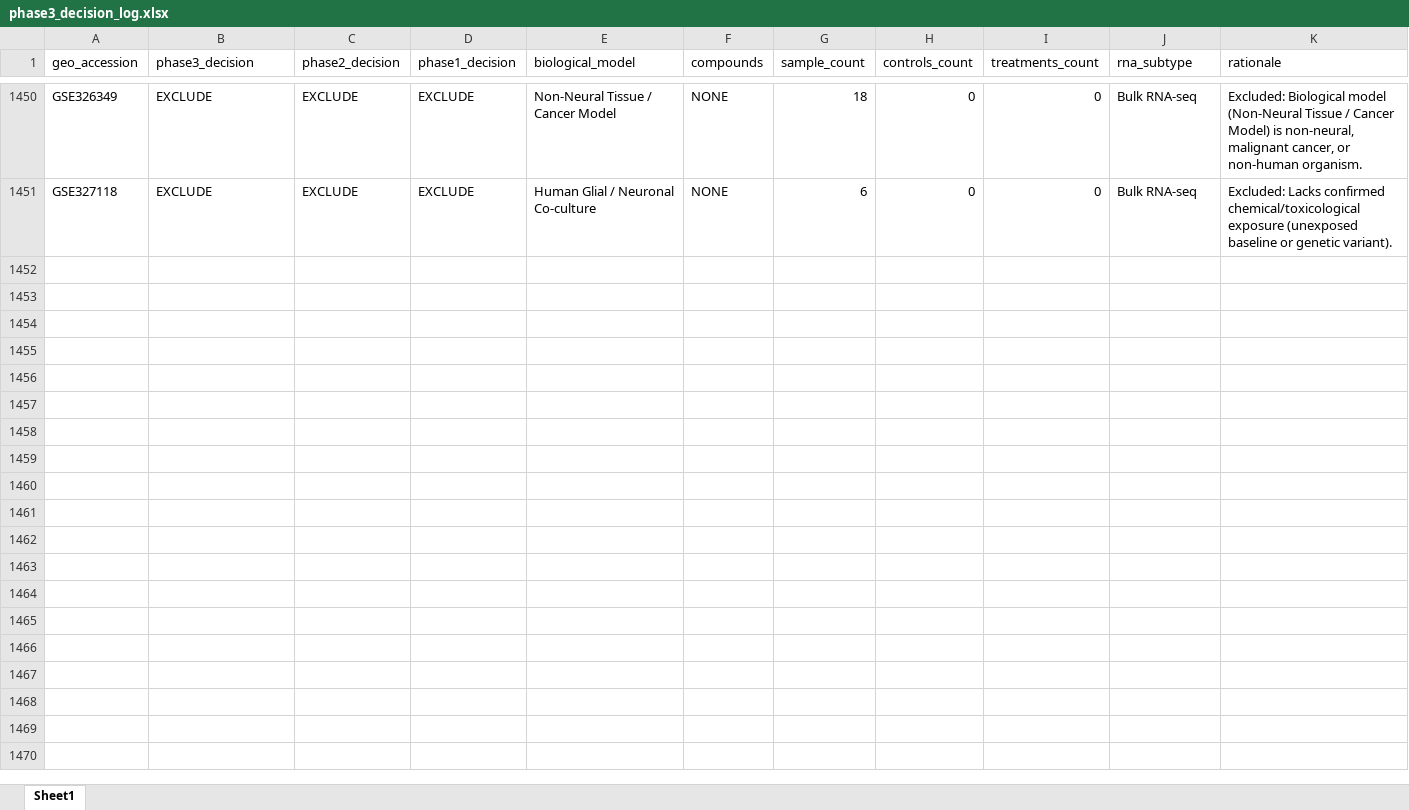
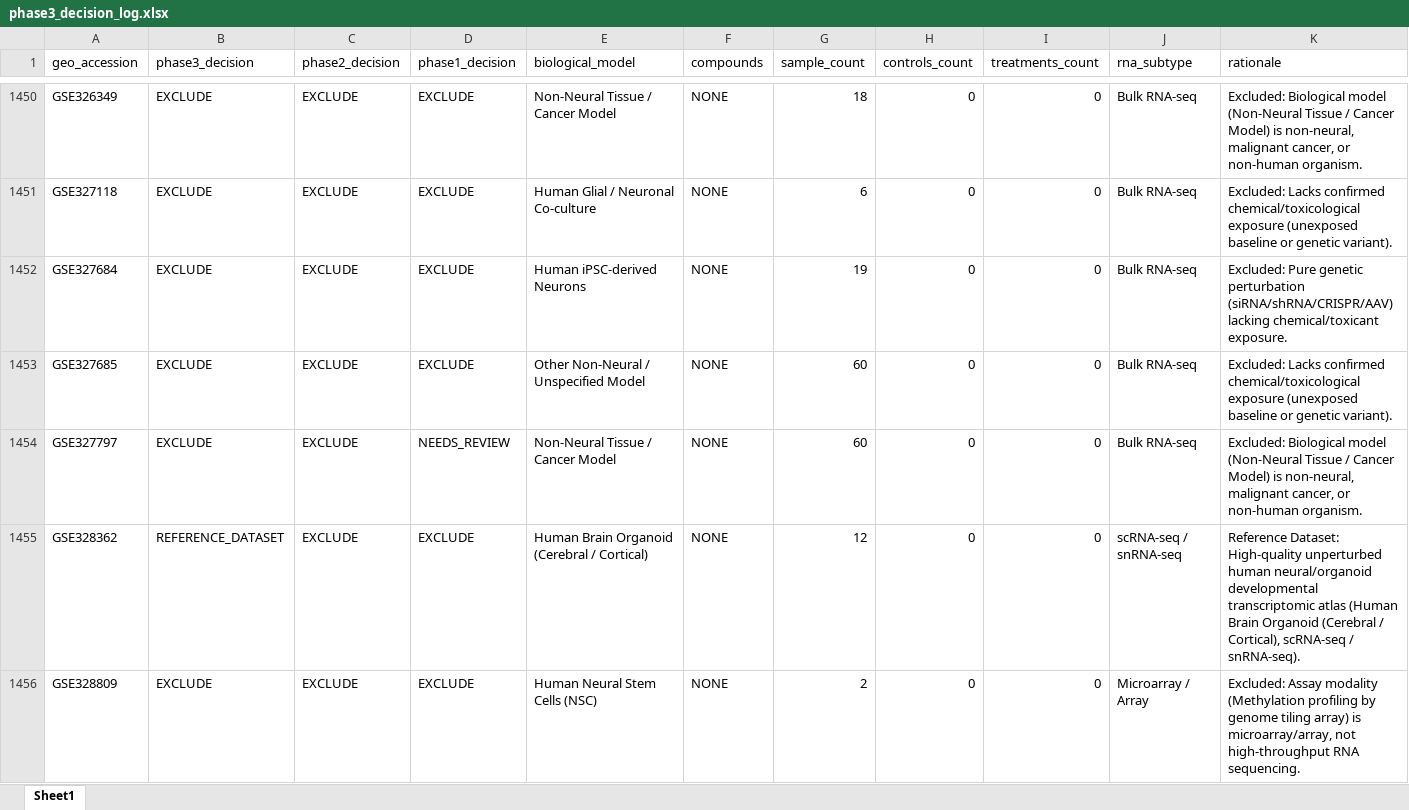
Before and after one commit to bioprintingLabsInc/DNT-Organoid-AI, an Excel workbook: outputs/verification/phase3/phase3_decision_log.xlsx, sheet Sheet1, drawn as a sheet; only a part is shown, gaps mark what is left out; values as stored, in another font and other column widths than the file's, no borders; the diff covers the shown part only; the diff names each change by its address in the sheet, - before the commit and + after, or states it on an @@ line.

Commit message:
feat(verification): phase 3 repair batch 30/34 (records 1451-1500 of 1666)

```diff
--- a/outputs/verification/phase3/phase3_decision_log.xlsx (sheet Sheet1)
+++ b/outputs/verification/phase3/phase3_decision_log.xlsx (sheet Sheet1)
+row 1452: GSE327684 | EXCLUDE | EXCLUDE | EXCLUDE | Human iPSC-derived Neurons | NONE | 19 | 0 | 0 | Bulk RNA-seq | Excluded: Pure genetic perturbation (siRNA/shRNA/CRISPR/AAV) lacking chemical/toxicant exposure.
+row 1453: GSE327685 | EXCLUDE | EXCLUDE | EXCLUDE | Other Non-Neural / Unspecified Model | NONE | 60 | 0 | 0 | Bulk RNA-seq | Excluded: Lacks confirmed chemical/toxicological exposure (unexposed baseline or genetic variant).
+row 1454: GSE327797 | EXCLUDE | EXCLUDE | NEEDS_REVIEW | Non-Neural Tissue / Cancer Model | NONE | 60 | 0 | 0 | Bulk RNA-seq | Excluded: Biological model (Non-Neural Tissue / Cancer Model) is non-neural, malignant cancer, or non-human organism.
+row 1455: GSE328362 | REFERENCE_DATASET | EXCLUDE | EXCLUDE | Human Brain Organoid (Cerebral / Cortical) | NONE | 12 | 0 | 0 | scRNA-seq / snRNA-seq | Reference Dataset: High-quality unperturbed human neural/organoid developmental transcriptomic atlas (Human Brain Organoid (Cerebral / Cortical), scRNA-seq / snRNA-seq).
+row 1456: GSE328809 | EXCLUDE | EXCLUDE | EXCLUDE | Human Neural Stem Cells (NSC) | NONE | 2 | 0 | 0 | Microarray / Array | Excluded: Assay modality (Methylation profiling by genome tiling array) is microarray/array, not high-throughput RNA sequencing.
```
Also changed, not shown: 45 added rows elsewhere in this sheet, data/metadata/dnt_experimental_conditions_inventory.xlsx, data/metadata/dnt_master_dataset_inventory.xlsx, 12 other files.
